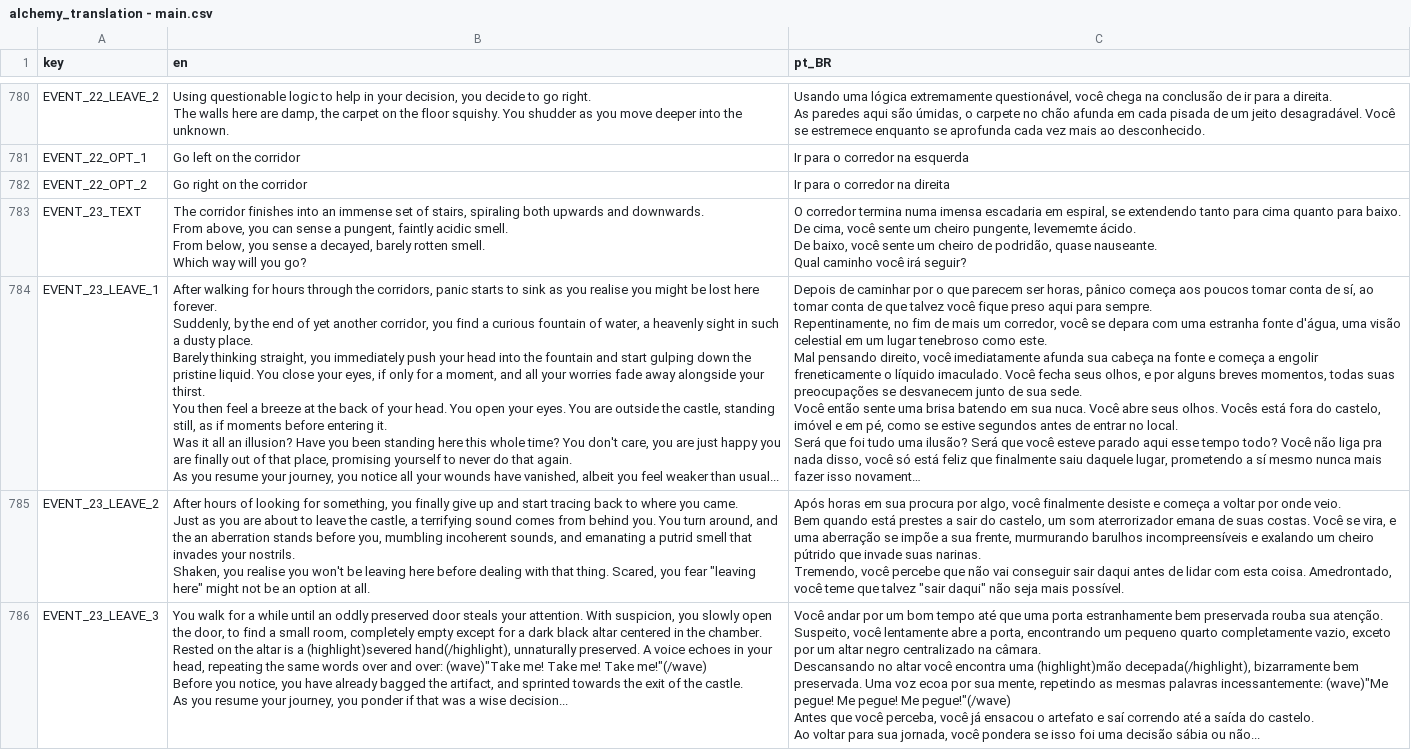
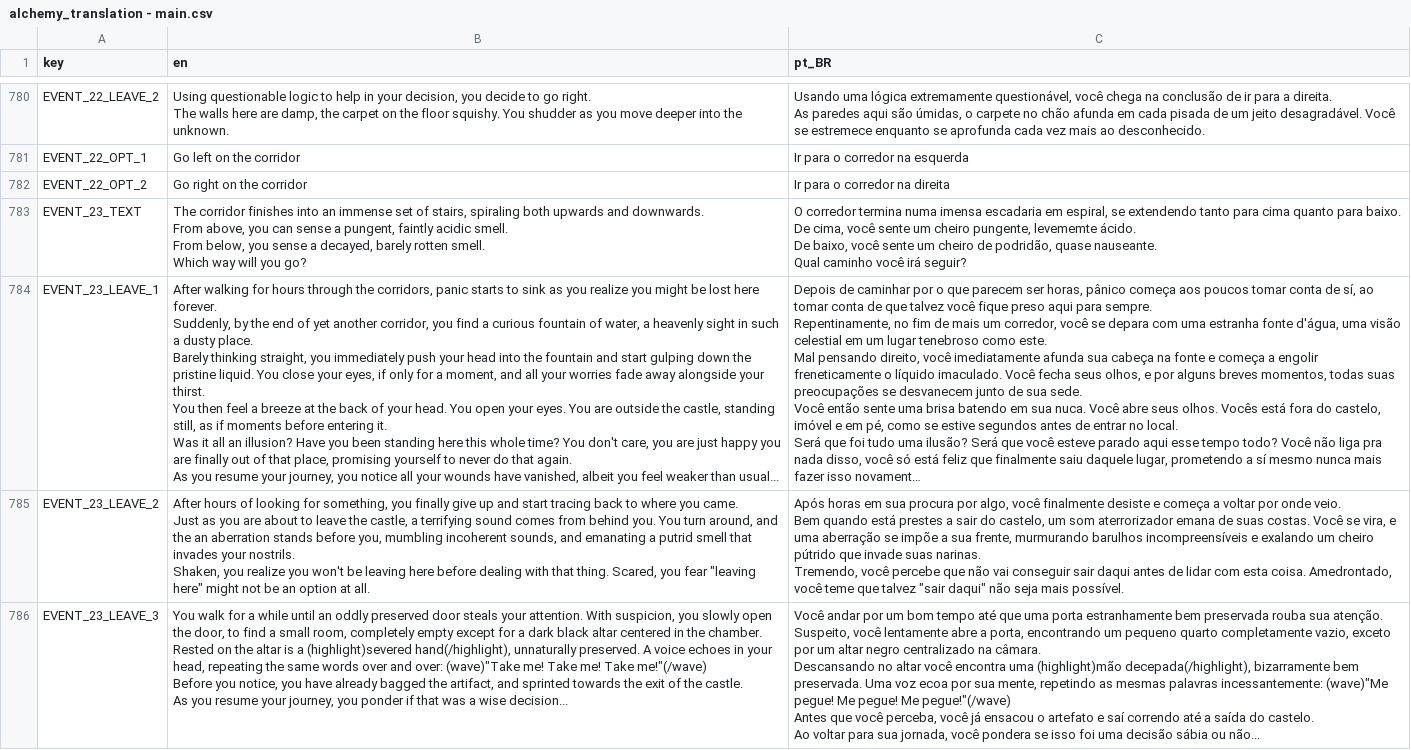
Before and after one commit to Space-Paca/alchemy-game, a CSV file: project/assets/translation/alchemy_translation - main.csv, drawn as a sheet; only a part is shown, gaps mark what is left out; long unchanged cells end in …; the diff covers the shown part only; the diff names each change by its address in the sheet, - before the commit and + after, or states it on an @@ line.

Commit message:
Translation update

```diff
--- a/project/assets/translation/alchemy_translation - main.csv
+++ b/project/assets/translation/alchemy_translation - main.csv
-B784 (en): …as you realise you might…
+B784 (en): …as you realize you might…
-B785 (en): …Shaken, you realise you won't…
+B785 (en): …Shaken, you realize you won't…
```
Also changed, not shown: 1 added row and 3 edited cells elsewhere in this file, 2 other files.
